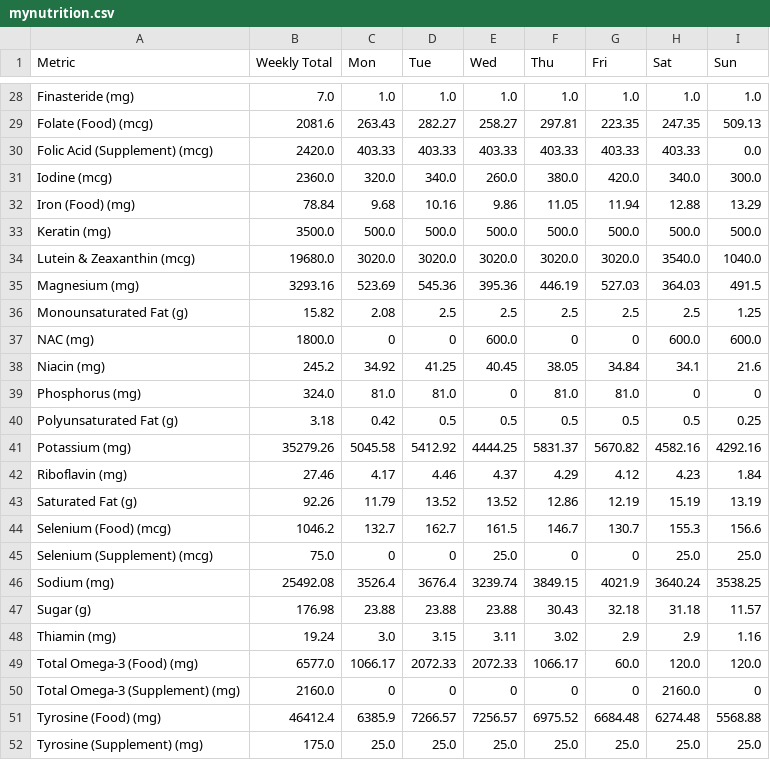
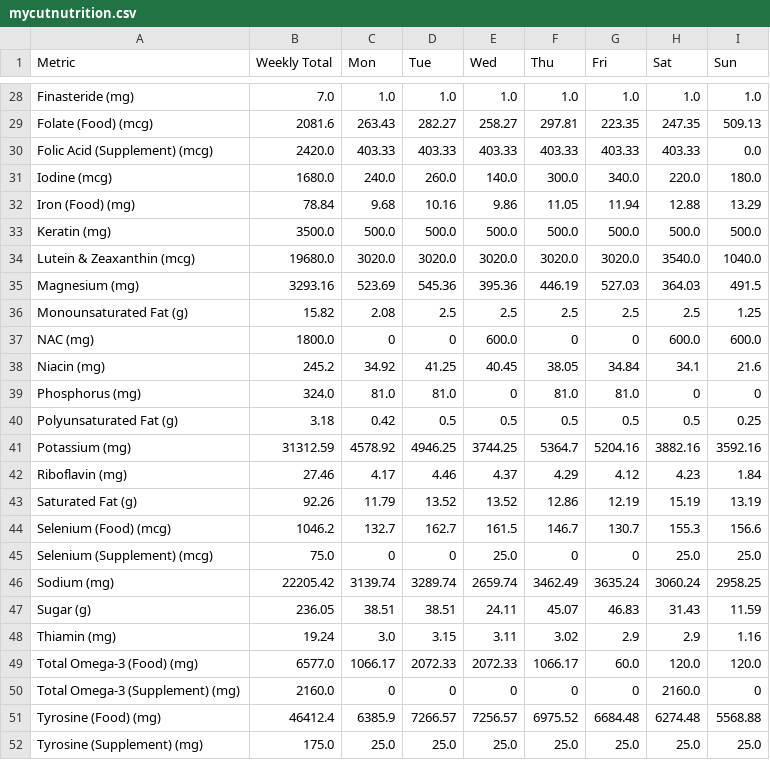
Before and after one commit to elmustslay/daily-blueprint, a CSV file: mycutnutrition.csv (was mynutrition.csv), drawn as a sheet; only a part is shown, gaps mark what is left out.

Commit message:
feat: add detailed nutrition macro tracking files and update data structures and simulation scripts

```diff
--- a/mynutrition.csv
+++ b/mycutnutrition.csv
@@ -30,3 +30,3 @@ Folate (Food) (mcg),2081.6,263.43,282.27,258.27,297.81,223.35,247.35,509.13
 Folic Acid (Supplement) (mcg),2420.0,403.33,403.33,403.33,403.33,403.33,403.33,0.0
-Iodine (mcg),2360.0,320.0,340.0,260.0,380.0,420.0,340.0,300.0
+Iodine (mcg),1680.0,240.0,260.0,140.0,300.0,340.0,220.0,180.0
 Iron (Food) (mg),78.84,9.68,10.16,9.86,11.05,11.94,12.88,13.29
@@ -40,3 +40,3 @@ Phosphorus (mg),324.0,81.0,81.0,0,81.0,81.0,0,0
 Polyunsaturated Fat (g),3.18,0.42,0.5,0.5,0.5,0.5,0.5,0.25
-Potassium (mg),35279.26,5045.58,5412.92,4444.25,5831.37,5670.82,4582.16,4292.16
+Potassium (mg),31312.59,4578.92,4946.25,3744.25,5364.7,5204.16,3882.16,3592.16
 Riboflavin (mg),27.46,4.17,4.46,4.37,4.29,4.12,4.23,1.84
@@ -45,4 +45,4 @@ Selenium (Food) (mcg),1046.2,132.7,162.7,161.5,146.7,130.7,155.3,156.6
 Selenium (Supplement) (mcg),75.0,0,0,25.0,0,0,25.0,25.0
-Sodium (mg),25492.08,3526.4,3676.4,3239.74,3849.15,4021.9,3640.24,3538.25
-Sugar (g),176.98,23.88,23.88,23.88,30.43,32.18,31.18,11.57
+Sodium (mg),22205.42,3139.74,3289.74,2659.74,3462.49,3635.24,3060.24,2958.25
+Sugar (g),236.05,38.51,38.51,24.11,45.07,46.83,31.43,11.59
 Thiamin (mg),19.24,3.0,3.15,3.11,3.02,2.9,2.9,1.16
```
Also changed, not shown: 18 other files.
